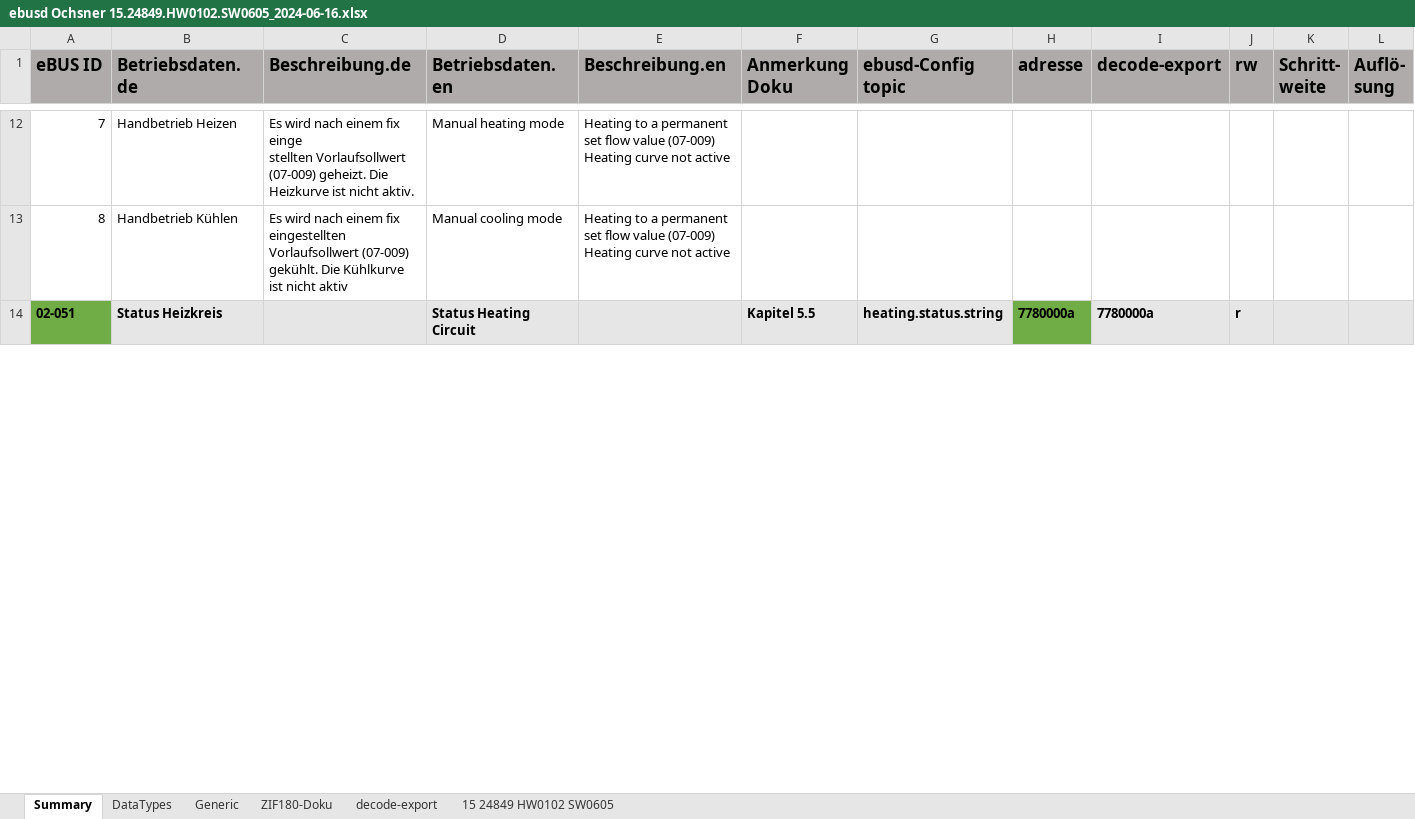
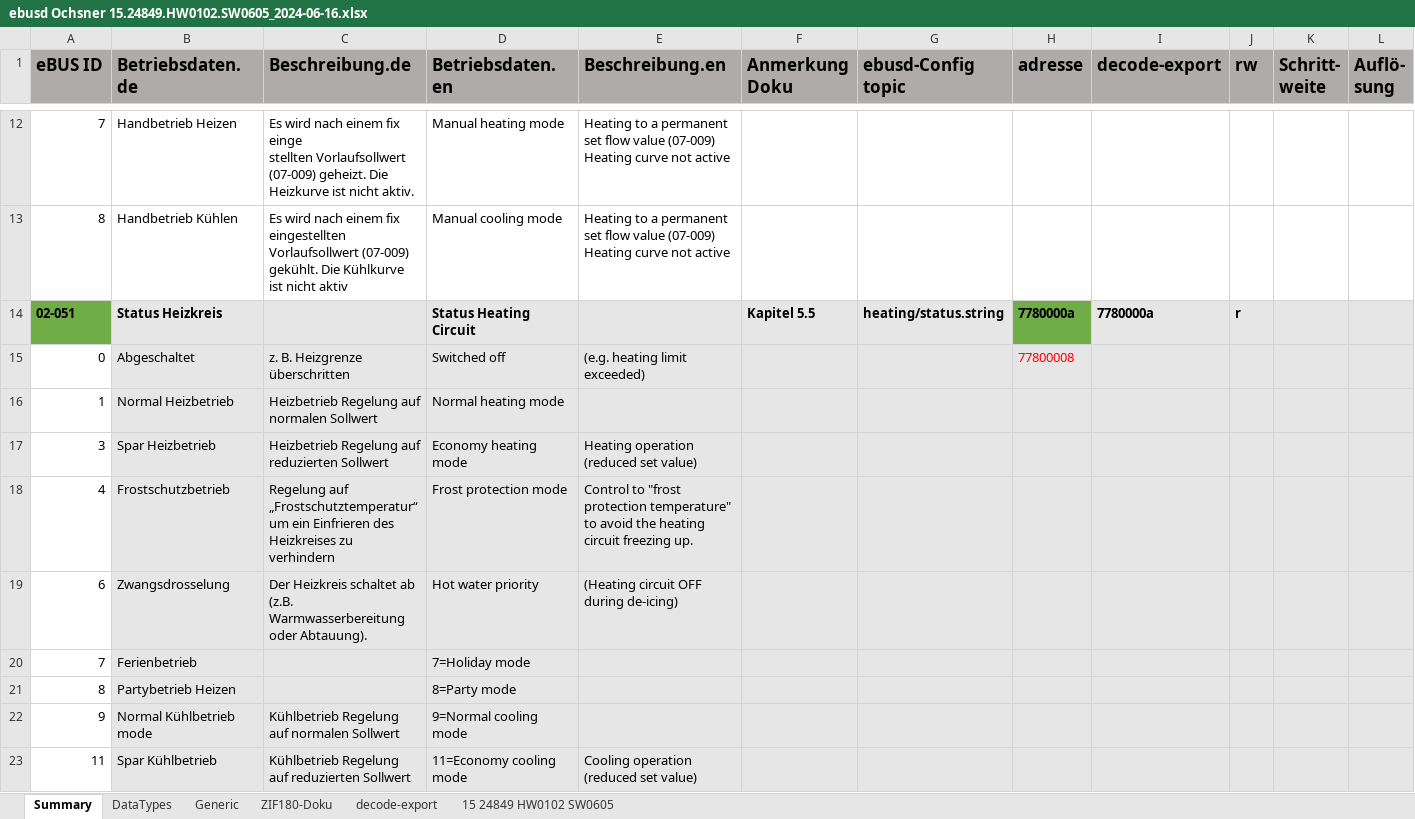
Before and after one commit to cybersmart-eu/ebusd-ochsner, an Excel workbook: configuration/documentation/ebusd Ochsner 15.24849.HW0102.SW0605_2024-06-16.xlsx, sheet Summary, drawn as a sheet; only a part is shown, gaps mark what is left out; values as stored, in another font and other column widths than the file's, no borders; rows hold the shown columns only; the diff covers the shown part only; the diff names each change by its address in the sheet, - before the commit and + after, or states it on an @@ line.

Commit message:
Updated config for Home Assistant integration
Changes to config to correct values and to add cooling settings.
Adjustments of names to better work with Home Assistant integration (energy values need to be named correctly)

```diff
--- a/configuration/documentation/ebusd Ochsner 15.24849.HW0102.SW0605_2024-06-16.xlsx (sheet Summary)
+++ b/configuration/documentation/ebusd Ochsner 15.24849.HW0102.SW0605_2024-06-16.xlsx (sheet Summary)
-G14 (ebusd-Config topic): heating.status.string
+G14 (ebusd-Config topic): heating/status.string
@@ row 15 unhidden: 0 | Abgeschaltet | z. B. Heizgrenze überschritten | Switched off | (e.g. heating limit exceeded) |  |  | 77800008 @@
@@ row 16 unhidden: 1 | Normal Heizbetrieb | Heizbetrieb Regelung auf normalen Sollwert | Normal heating mode @@
@@ row 17 unhidden: 3 | Spar Heizbetrieb | Heizbetrieb Regelung auf reduzierten Sollwert | Economy heating mode | Heating operation (reduced set value) @@
@@ row 18 unhidden: 4 | Frostschutzbetrieb | Regelung auf „Frostschutztemperatur“ um ein Einfrieren des Heizkreises zu verhindern | Frost protection mode | Control to "frost protection temperature" to avoid the heating circuit freezing up. @@
@@ row 19 unhidden: 6 | Zwangsdrosselung | Der Heizkreis schaltet ab (z.B. Warmwasserbereitung oder Abtauung). | Hot water priority | (Heating circuit OFF during de-icing) @@
@@ row 20 unhidden: 7 | Ferienbetrieb |  | 7=Holiday mode @@
@@ row 21 unhidden: 8 | Partybetrieb Heizen |  | 8=Party mode @@
@@ row 22 unhidden: 9 | Normal Kühlbetrieb mode | Kühlbetrieb Regelung auf normalen Sollwert | 9=Normal cooling mode @@
@@ row 23 unhidden: 11 | Spar Kühlbetrieb | Kühlbetrieb Regelung auf reduzierten Sollwert | 11=Economy cooling mode | Cooling operation (reduced set value) @@
```
Also changed, not shown: 3 added rows, 87 hidden or unhidden rows, 65 edited cells and cell formats elsewhere in this sheet, formulas that keep their value, 2 other files.
